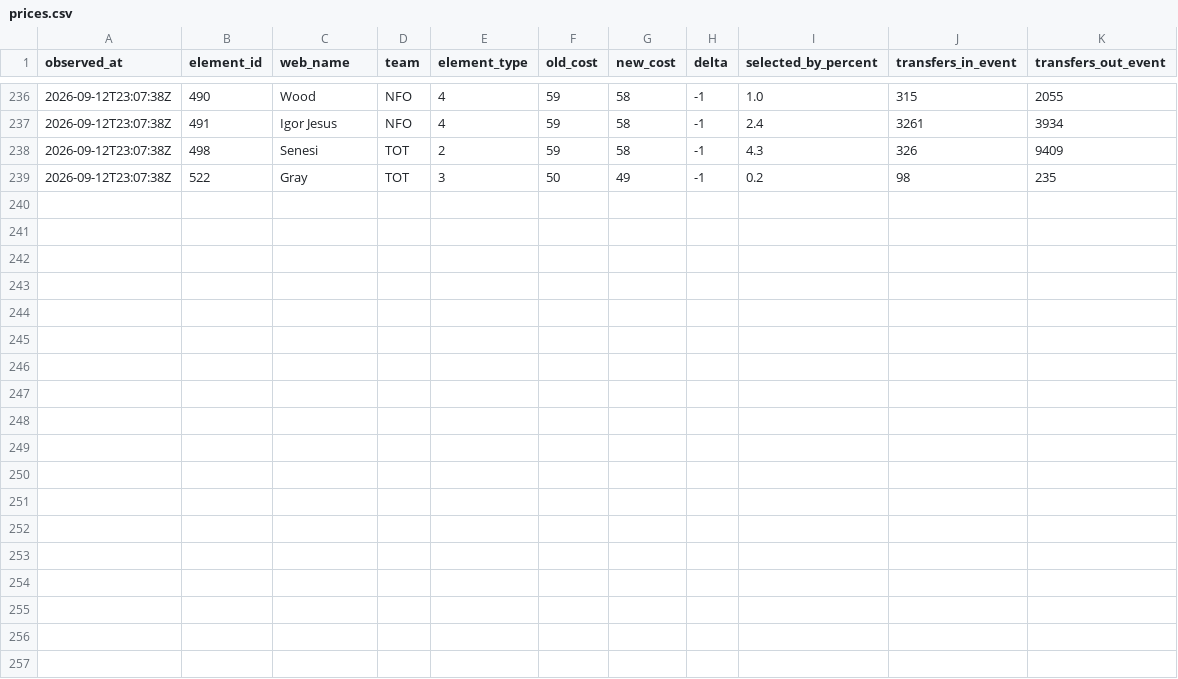
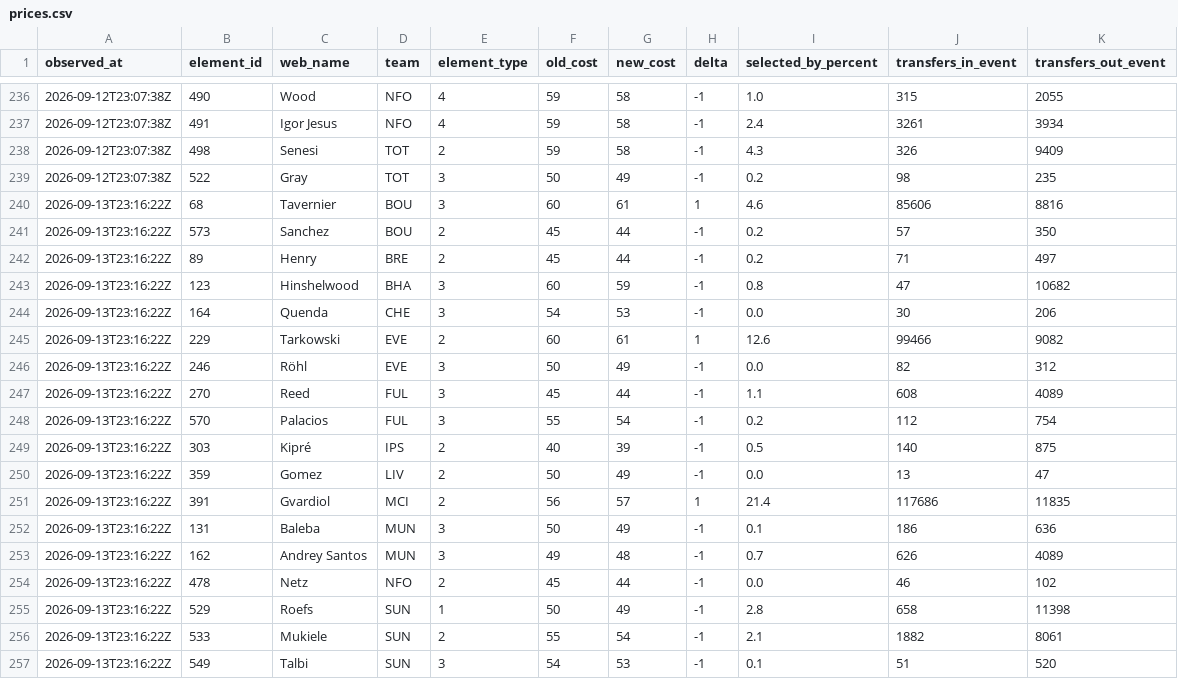
Before and after one commit to Unholy-smoke/fpl-mirror, a CSV file: data/history/prices.csv, drawn as a sheet; only a part is shown, gaps mark what is left out; the diff names each change by its address in the sheet, - before the commit and + after, or states it on an @@ line.

```diff
--- a/data/history/prices.csv
+++ b/data/history/prices.csv
+row 240: 2026-09-13T23:16:22Z | 68 | Tavernier | BOU | 3 | 60 | 61 | 1 | 4.6 | 85606 | 8816
+row 241: 2026-09-13T23:16:22Z | 573 | Sanchez | BOU | 2 | 45 | 44 | -1 | 0.2 | 57 | 350
+row 242: 2026-09-13T23:16:22Z | 89 | Henry | BRE | 2 | 45 | 44 | -1 | 0.2 | 71 | 497
+row 243: 2026-09-13T23:16:22Z | 123 | Hinshelwood | BHA | 3 | 60 | 59 | -1 | 0.8 | 47 | 10682
+row 244: 2026-09-13T23:16:22Z | 164 | Quenda | CHE | 3 | 54 | 53 | -1 | 0.0 | 30 | 206
+row 245: 2026-09-13T23:16:22Z | 229 | Tarkowski | EVE | 2 | 60 | 61 | 1 | 12.6 | 99466 | 9082
+row 246: 2026-09-13T23:16:22Z | 246 | Röhl | EVE | 3 | 50 | 49 | -1 | 0.0 | 82 | 312
+row 247: 2026-09-13T23:16:22Z | 270 | Reed | FUL | 3 | 45 | 44 | -1 | 1.1 | 608 | 4089
+row 248: 2026-09-13T23:16:22Z | 570 | Palacios | FUL | 3 | 55 | 54 | -1 | 0.2 | 112 | 754
+row 249: 2026-09-13T23:16:22Z | 303 | Kipré | IPS | 2 | 40 | 39 | -1 | 0.5 | 140 | 875
+row 250: 2026-09-13T23:16:22Z | 359 | Gomez | LIV | 2 | 50 | 49 | -1 | 0.0 | 13 | 47
+row 251: 2026-09-13T23:16:22Z | 391 | Gvardiol | MCI | 2 | 56 | 57 | 1 | 21.4 | 117686 | 11835
+row 252: 2026-09-13T23:16:22Z | 131 | Baleba | MUN | 3 | 50 | 49 | -1 | 0.1 | 186 | 636
+row 253: 2026-09-13T23:16:22Z | 162 | Andrey Santos | MUN | 3 | 49 | 48 | -1 | 0.7 | 626 | 4089
+row 254: 2026-09-13T23:16:22Z | 478 | Netz | NFO | 2 | 45 | 44 | -1 | 0.0 | 46 | 102
+row 255: 2026-09-13T23:16:22Z | 529 | Roefs | SUN | 1 | 50 | 49 | -1 | 2.8 | 658 | 11398
+row 256: 2026-09-13T23:16:22Z | 533 | Mukiele | SUN | 2 | 55 | 54 | -1 | 2.1 | 1882 | 8061
+row 257: 2026-09-13T23:16:22Z | 549 | Talbi | SUN | 3 | 54 | 53 | -1 | 0.1 | 51 | 520
```
Also changed, not shown: 6 other files.
